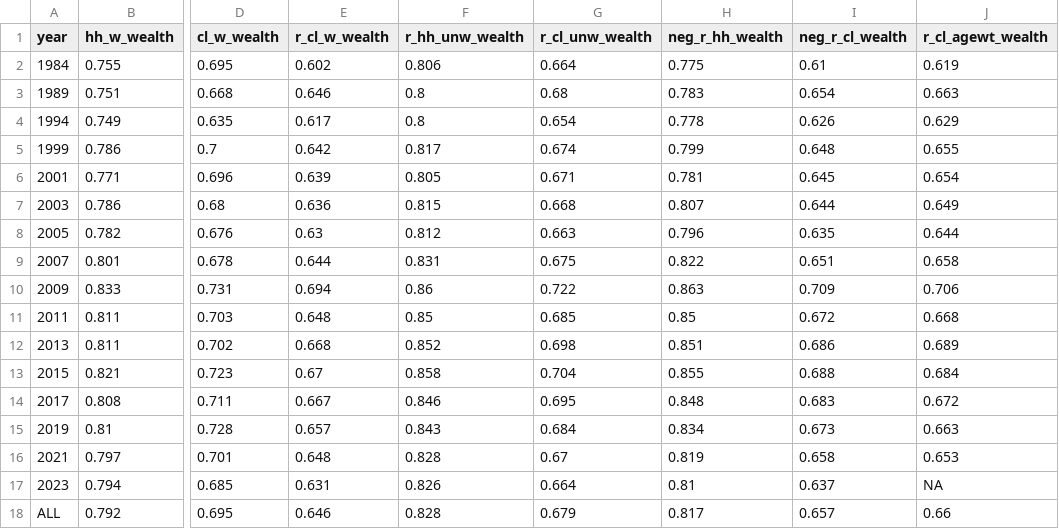
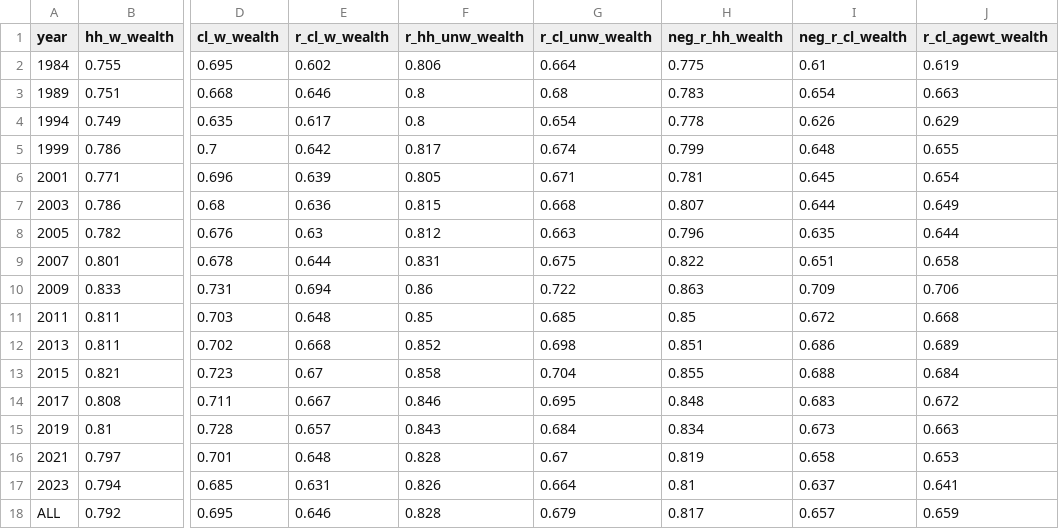
Before and after one commit to aebuechele29/clan_study, a CSV file: 6_calculate_gini/output/wealth_withhome.csv, drawn as a sheet; only a part is shown, gaps mark what is left out; the diff names each change by its address in the sheet, - before the commit and + after, or states it on an @@ line.

```diff
--- a/6_calculate_gini/output/wealth_withhome.csv
+++ b/6_calculate_gini/output/wealth_withhome.csv
-J17 (r_cl_agewt_wealth): NA
+J17 (r_cl_agewt_wealth): 0.641
-J18 (r_cl_agewt_wealth): 0.66
+J18 (r_cl_agewt_wealth): 0.659
```
Also changed, not shown: 5_summary/output/inc_family_demo.csv, 5_summary/output/inc_family_demo_full.csv, 35 other files.
